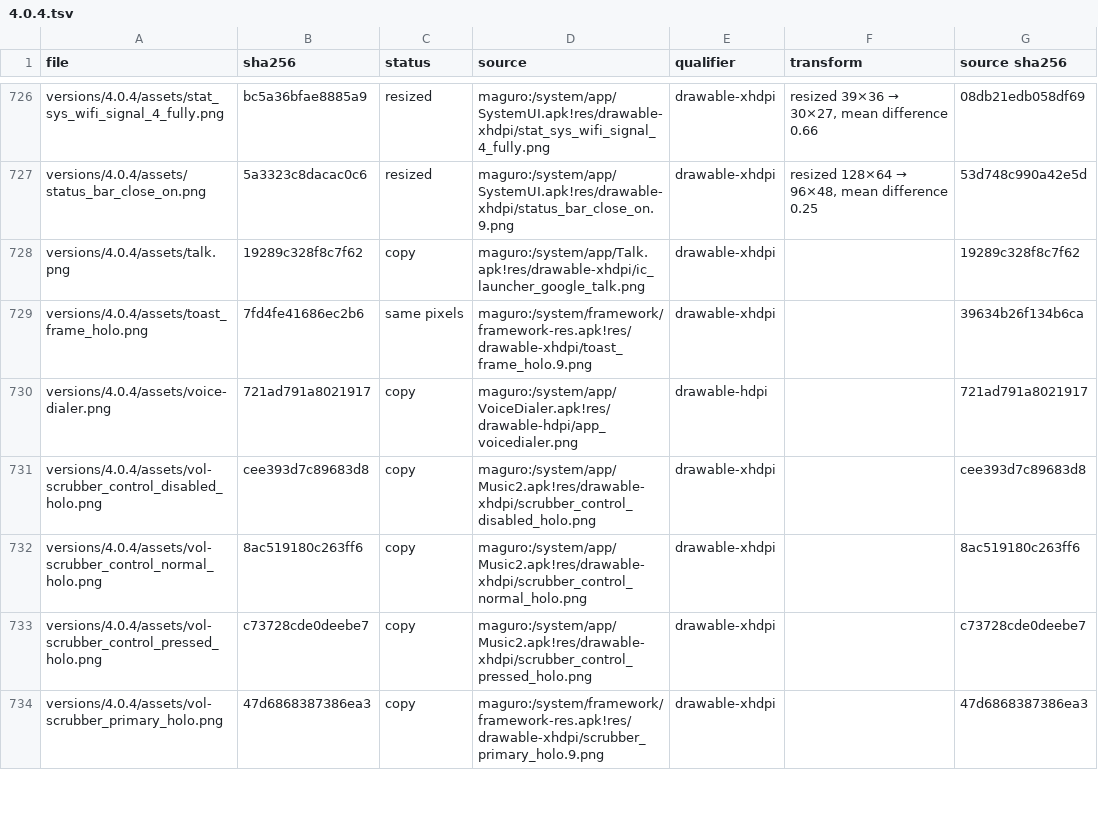
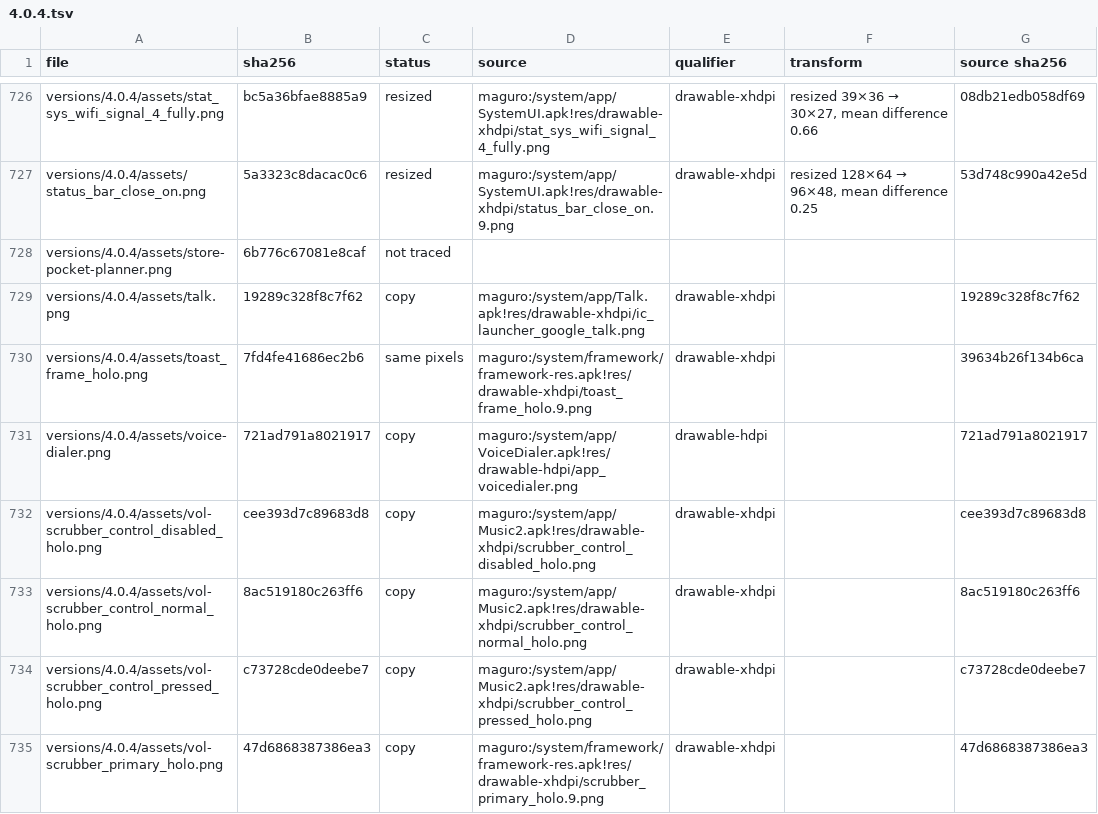
Before and after one commit to szabolevi98/android-time-machine, a TSV file: docs/reports/assets/4.0.4.tsv, drawn as a sheet; only a part is shown, gaps mark what is left out.

Commit message:
Pocket Planner on 4.0.4 and 5.1.1
The same host as 4.3 and 4.4.4: Play 3.4.7 (its Auto-add widgets
setting places the home shortcut) and Play 5.2.13 install it into the
launcher, open it, and uninstall it with its icons and data; Settings >
Apps lists it under Downloaded with its size and an Uninstall.
ics-store-planner.js draws it in Holo; lp-store-planner.js in Material
(Toolbar, cards, FAB), its status bar in colorPrimaryDark and its Recents
card in colorPrimary, the overflow as the version's lp-popup-menu. The
host takes a version's own popup menu class, AlertDialog markup and
options panel.

```diff
--- a/docs/reports/assets/4.0.4.tsv
+++ b/docs/reports/assets/4.0.4.tsv
@@ -727,2 +727,3 @@ versions/4.0.4/assets/stat_sys_wifi_signal_4_fully.png	bc5a36bfae8885a9	resized
 versions/4.0.4/assets/status_bar_close_on.png	5a3323c8dacac0c6	resized	maguro:/system/app/SystemUI.apk!res/drawable-xhdpi/status_bar_close_on.9.png	drawable-xhdpi	resized 128×64 → 96×48, mean difference 0.25	53d748c990a42e5d
+versions/4.0.4/assets/store-pocket-planner.png	6b776c67081e8caf	not traced				
 versions/4.0.4/assets/talk.png	19289c328f8c7f62	copy	maguro:/system/app/Talk.apk!res/drawable-xhdpi/ic_launcher_google_talk.png	drawable-xhdpi		19289c328f8c7f62
```
Also changed, not shown: docs/reports/assets/5.1.1.tsv, 16 other files.
